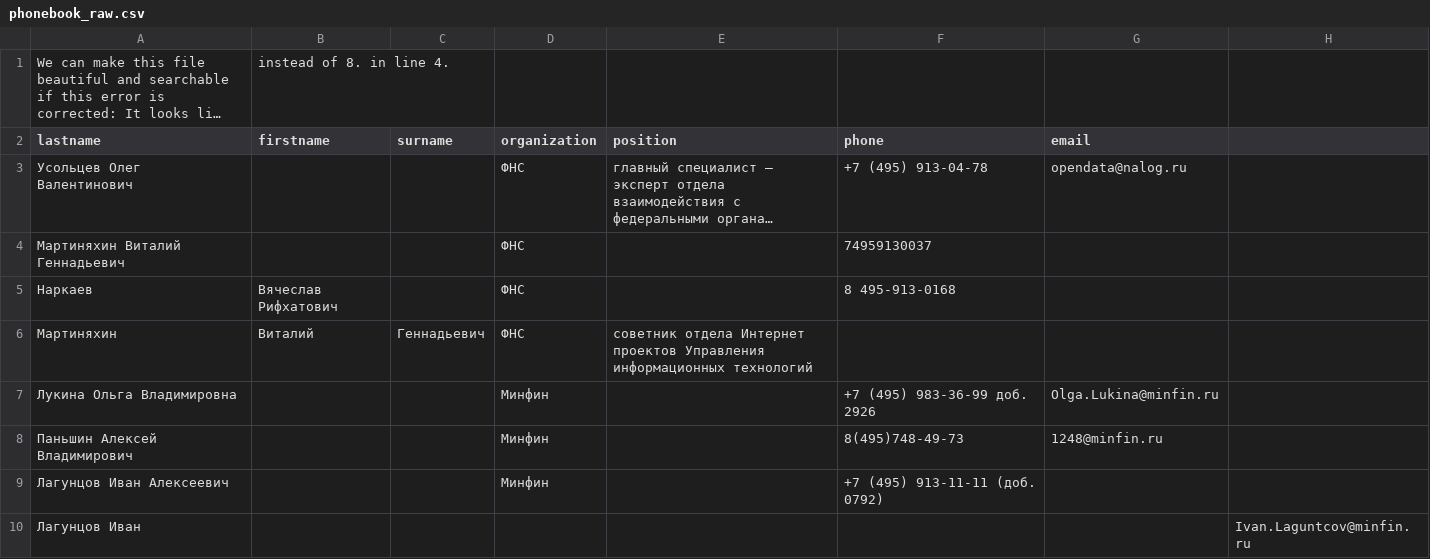
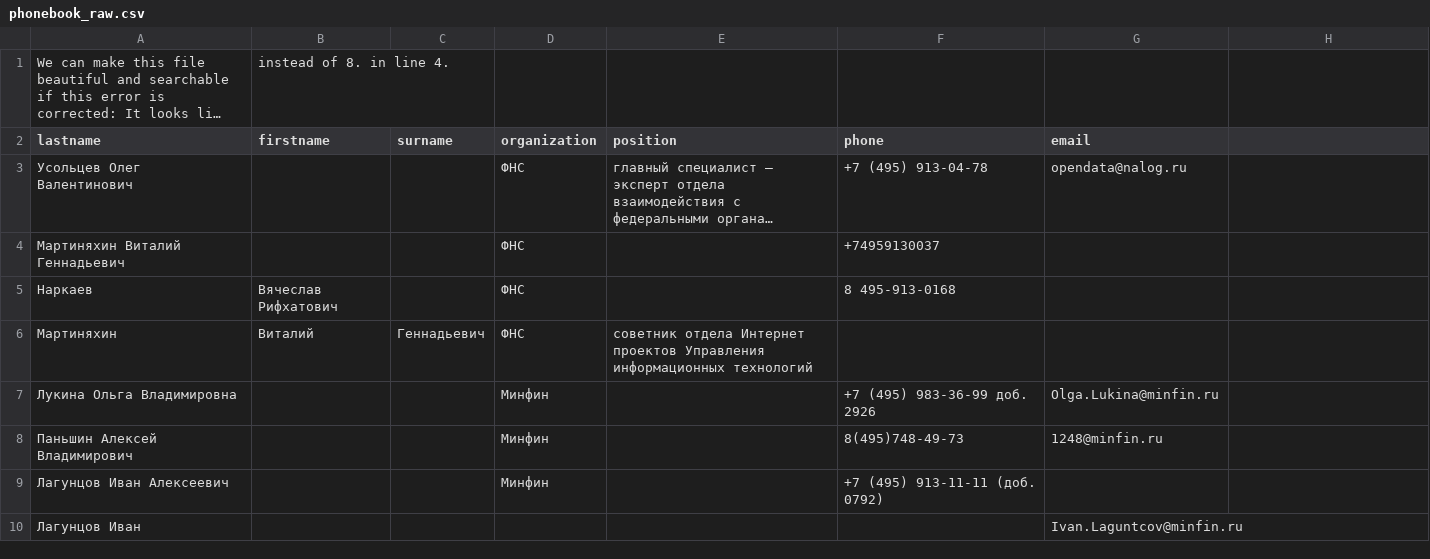
Before and after one commit to Nikitaastapov/NT_hometask_4.1, a CSV file: phonebook_raw.csv, drawn as a sheet; long unchanged cells end in …; the diff names each change by its address in the sheet, - before the commit and + after, or states it on an @@ line.

```diff
--- a/phonebook_raw.csv
+++ b/phonebook_raw.csv
-F4 (phone): 74959130037
+F4 (phone): +74959130037
-G10 (email): (empty)
+G10 (email): Ivan.Laguntcov@minfin.ru
-H10: Ivan.Laguntcov@minfin.ru
+H10: (empty)
```
Also changed, not shown: phonebook.csv, 1 other file.
